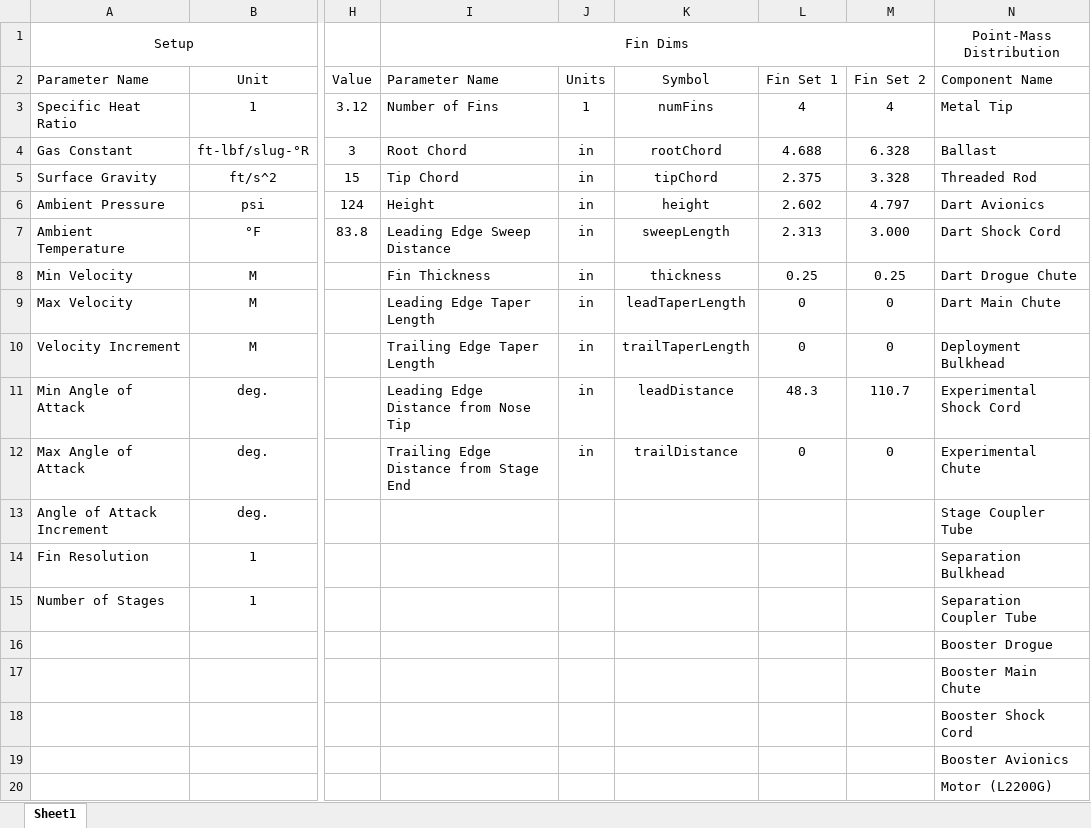
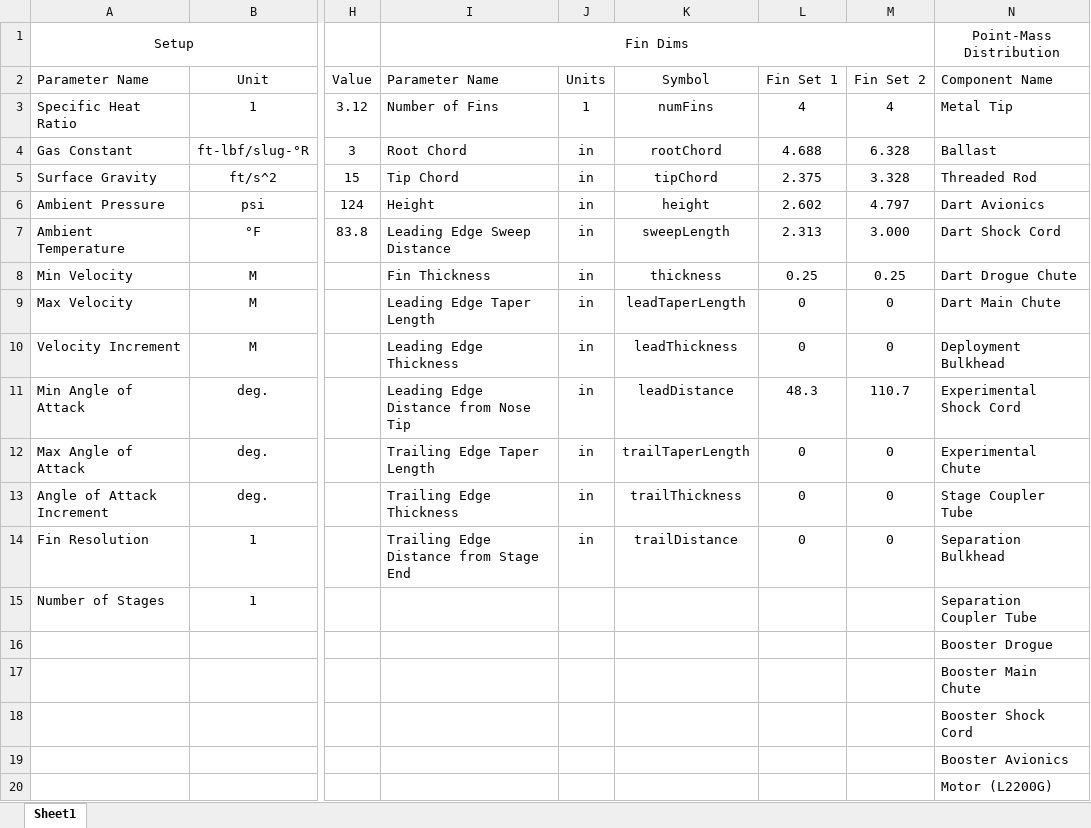
Before and after one commit to ERFSEDS-Project-Zephyr/Project-Zephyr, an Excel workbook: Zephyr MK3/Data Files/ZephyrMK3_SimMasterFile.xlsx, sheet Sheet1, drawn as a sheet; only a part is shown, gaps mark what is left out; values as stored, in another font and other column widths than the file's, no borders; the diff names each change by its address in the sheet, - before the commit and + after, or states it on an @@ line.

```diff
--- a/Zephyr MK3/Data Files/ZephyrMK3_SimMasterFile.xlsx (sheet Sheet1)
+++ b/Zephyr MK3/Data Files/ZephyrMK3_SimMasterFile.xlsx (sheet Sheet1)
-I10: Trailing Edge Taper Length
+I10: Leading Edge Thickness
-K10: trailTaperLength
+K10: leadThickness
-I12: Trailing Edge Distance from Stage End
+I12: Trailing Edge Taper Length
-K12: trailDistance
+K12: trailTaperLength
-I13: (empty)
+I13: Trailing Edge Thickness
-J13:J14: (empty)
+J13:J14: in
-K13: (empty)
+K13: trailThickness
-L13:L14: (empty)
+L13:L14: 0
-M13:M14: (empty)
+M13:M14: 0
-I14: (empty)
+I14: Trailing Edge Distance from Stage End
-K14: (empty)
+K14: trailDistance
```
Also changed, not shown: 1 other file.
